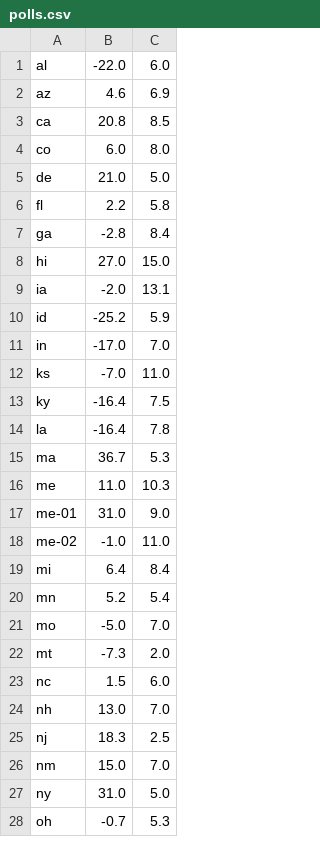
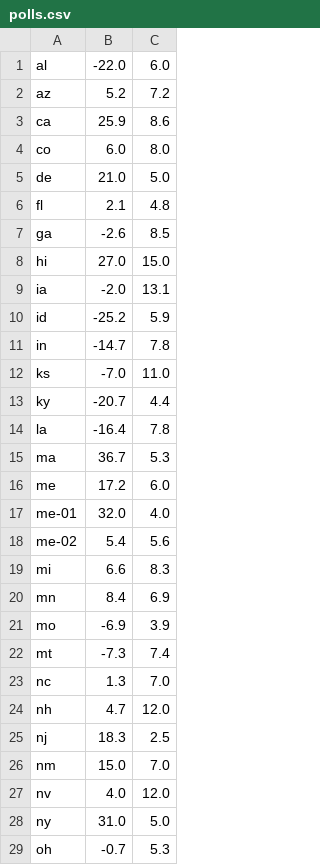
Before and after one commit to bcrowell/election, a CSV file: polls.csv, drawn as a sheet; only a part is shown; the diff covers the shown part only.

```diff
--- a/polls.csv
+++ b/polls.csv
@@ -1,8 +1,8 @@
 al,-22.0,  6.0
-az,  4.6,  6.9
-ca, 20.8,  8.5
+az,  5.2,  7.2
+ca, 25.9,  8.6
 co,  6.0,  8.0
 de, 21.0,  5.0
-fl,  2.2,  5.8
-ga, -2.8,  8.4
+fl,  2.1,  4.8
+ga, -2.6,  8.5
 hi, 27.0, 15.0
@@ -10,18 +10,19 @@ ia, -2.0, 13.1
 id,-25.2,  5.9
-in,-17.0,  7.0
+in,-14.7,  7.8
 ks, -7.0, 11.0
-ky,-16.4,  7.5
+ky,-20.7,  4.4
 la,-16.4,  7.8
 ma, 36.7,  5.3
-me, 11.0, 10.3
-me-01, 31.0,  9.0
-me-02, -1.0, 11.0
-mi,  6.4,  8.4
-mn,  5.2,  5.4
-mo, -5.0,  7.0
-mt, -7.3,  2.0
-nc,  1.5,  6.0
-nh, 13.0,  7.0
+me, 17.2,  6.0
+me-01, 32.0,  4.0
+me-02,  5.4,  5.6
+mi,  6.6,  8.3
+mn,  8.4,  6.9
+mo, -6.9,  3.9
+mt, -7.3,  7.4
+nc,  1.3,  7.0
+nh,  4.7, 12.0
 nj, 18.3,  2.5
 nm, 15.0,  7.0
+nv,  4.0, 12.0
 ny, 31.0,  5.0
```
Also changed, not shown: 2 added rows and 11 edited cells elsewhere in this file, 4 other files.
